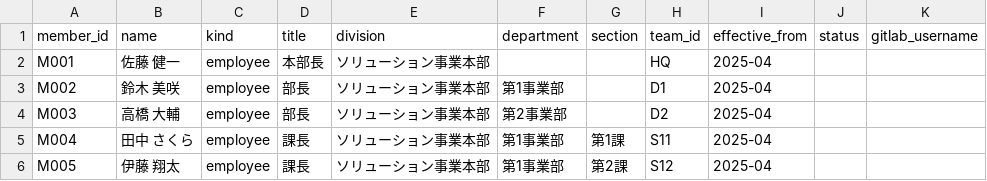
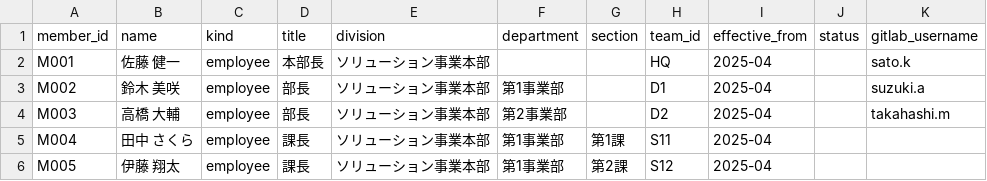
Before and after one commit to smjr3/yojitsu-navi, a CSV file: data/masters/members.csv, drawn as a sheet; only a part is shown.

```diff
--- a/data/masters/members.csv
+++ b/data/masters/members.csv
@@ -1,5 +1,5 @@
 member_id,name,kind,title,division,department,section,team_id,effective_from,status,gitlab_username
-M001,佐藤 健一,employee,本部長,ソリューション事業本部,,,HQ,2025-04,,
-M002,鈴木 美咲,employee,部長,ソリューション事業本部,第1事業部,,D1,2025-04,,
-M003,高橋 大輔,employee,部長,ソリューション事業本部,第2事業部,,D2,2025-04,,
+M001,佐藤 健一,employee,本部長,ソリューション事業本部,,,HQ,2025-04,,sato.k
+M002,鈴木 美咲,employee,部長,ソリューション事業本部,第1事業部,,D1,2025-04,,suzuki.a
+M003,高橋 大輔,employee,部長,ソリューション事業本部,第2事業部,,D2,2025-04,,takahashi.m
 M004,田中 さくら,employee,課長,ソリューション事業本部,第1事業部,第1課,S11,2025-04,,
```
Also changed, not shown: 25 other files.
